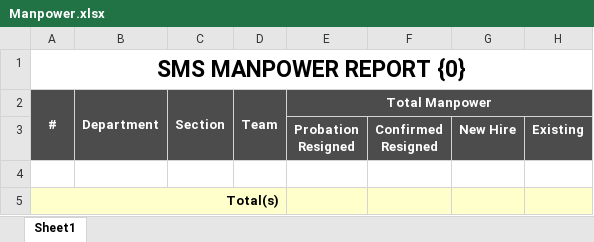
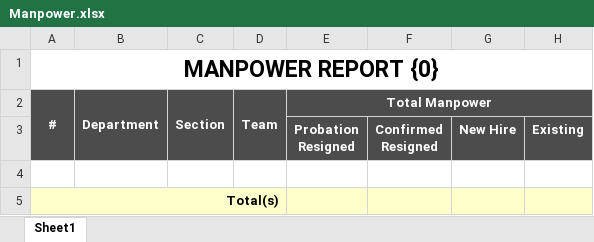
Before and after one commit to starixvn/hrm_Group-HRM, an Excel workbook: HRM.Website/ExcelTemplates/Manpower.xlsx, sheet Sheet1, drawn as a sheet; only a part is shown; values as stored, in another font and other column widths than the file's, no borders; the diff names each change by its address in the sheet, - before the commit and + after, or states it on an @@ line.

```diff
--- a/HRM.Website/ExcelTemplates/Manpower.xlsx (sheet Sheet1)
+++ b/HRM.Website/ExcelTemplates/Manpower.xlsx (sheet Sheet1)
-A1 (#): SMS MANPOWER REPORT {0}
+A1 (#): MANPOWER REPORT {0}
```
Also changed, not shown: HRM.Website/ExcelTemplates/ManpowerCategory.xlsx, 6 other files.
